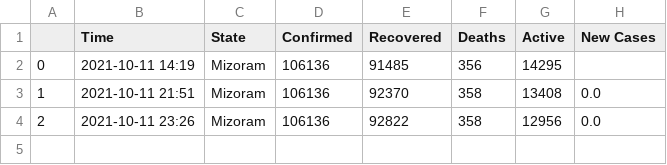
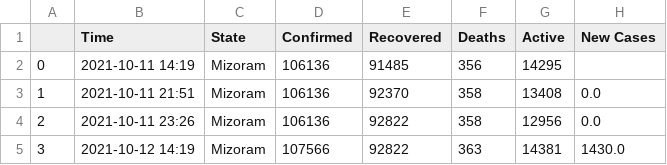
Before and after one commit to dakkshesh07/Covid19_India_Data, a CSV file: Mizoram/data-Mizoram.csv, drawn as a sheet.

```diff
--- a/Mizoram/data-Mizoram.csv
+++ b/Mizoram/data-Mizoram.csv
@@ -4 +4,2 @@
 2,2021-10-11 23:26,Mizoram,106136,92822,358,12956,0.0
+3,2021-10-12 14:19,Mizoram,107566,92822,363,14381,1430.0
```
Also changed, not shown: Total/data-Total.csv.
